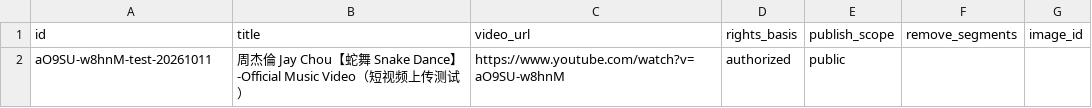
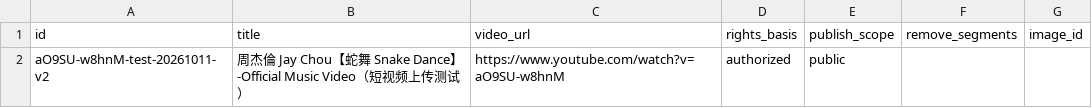
Before and after one commit to Business-Unit-for-Video/authorized-media-publisher, a CSV file: input/reprocess-short-upload-test-2026-10-11.csv, drawn as a sheet.

```diff
--- a/input/reprocess-short-upload-test-2026-10-11.csv
+++ b/input/reprocess-short-upload-test-2026-10-11.csv
@@ -1,2 +1,2 @@
 id,title,video_url,rights_basis,publish_scope,remove_segments,image_id
-aO9SU-w8hnM-test-20261011,周杰倫 Jay Chou【蛇舞 Snake Dance】-Official Music Video（短视频上传测试）,https://www.youtube.com/watch?v=aO9SU-w8hnM,authorized,public,,
+aO9SU-w8hnM-test-20261011-v2,周杰倫 Jay Chou【蛇舞 Snake Dance】-Official Music Video（短视频上传测试）,https://www.youtube.com/watch?v=aO9SU-w8hnM,authorized,public,,
```
Also changed, not shown: 1 other file.
